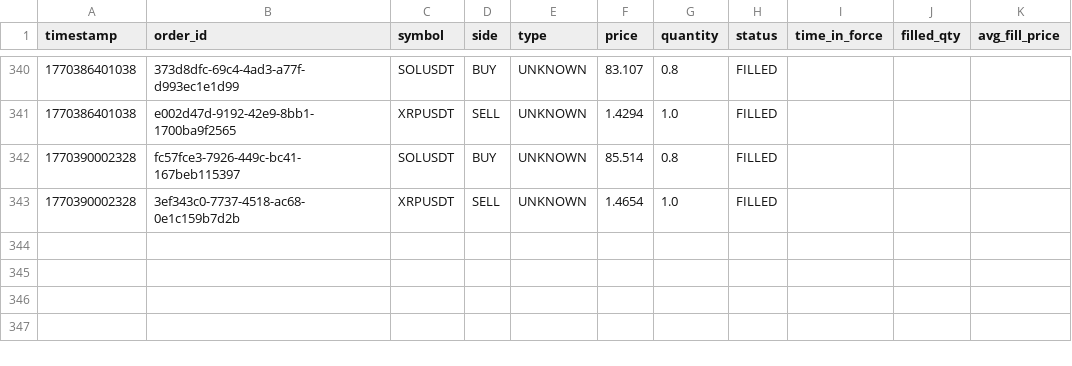
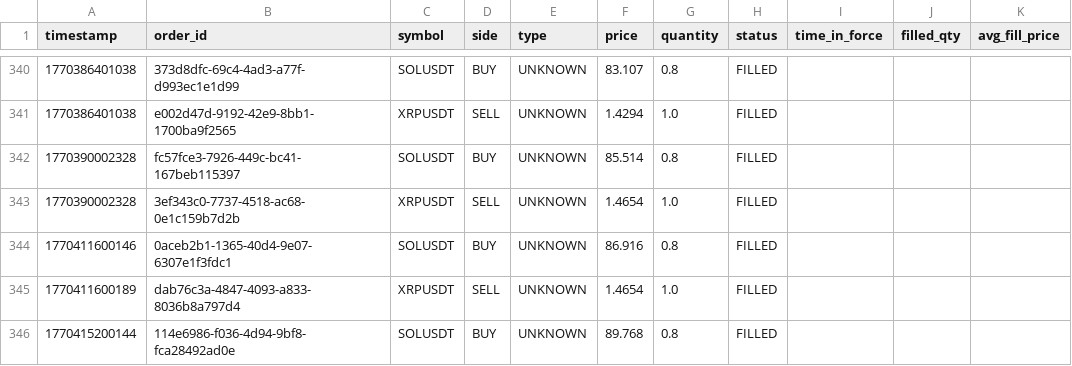
Before and after one commit to azseza/smallfish_, a CSV file: data/logs/orders.csv, drawn as a sheet; only a part is shown, gaps mark what is left out; the diff names each change by its address in the sheet, - before the commit and + after, or states it on an @@ line.

```diff
--- a/data/logs/orders.csv
+++ b/data/logs/orders.csv
+row 344: 1770411600146 | 0aceb2b1-1365-40d4-9e07-6307e1f3fdc1 | SOLUSDT | BUY | UNKNOWN | 86.916 | 0.8 | FILLED
+row 345: 1770411600189 | dab76c3a-4847-4093-a833-8036b8a797d4 | XRPUSDT | SELL | UNKNOWN | 1.4654 | 1.0 | FILLED
+row 346: 1770415200144 | 114e6986-f036-4d94-9bf8-fca28492ad0e | SOLUSDT | BUY | UNKNOWN | 89.768 | 0.8 | FILLED
```
Also changed, not shown: data/logs/snapshots.csv, 21 other files.
